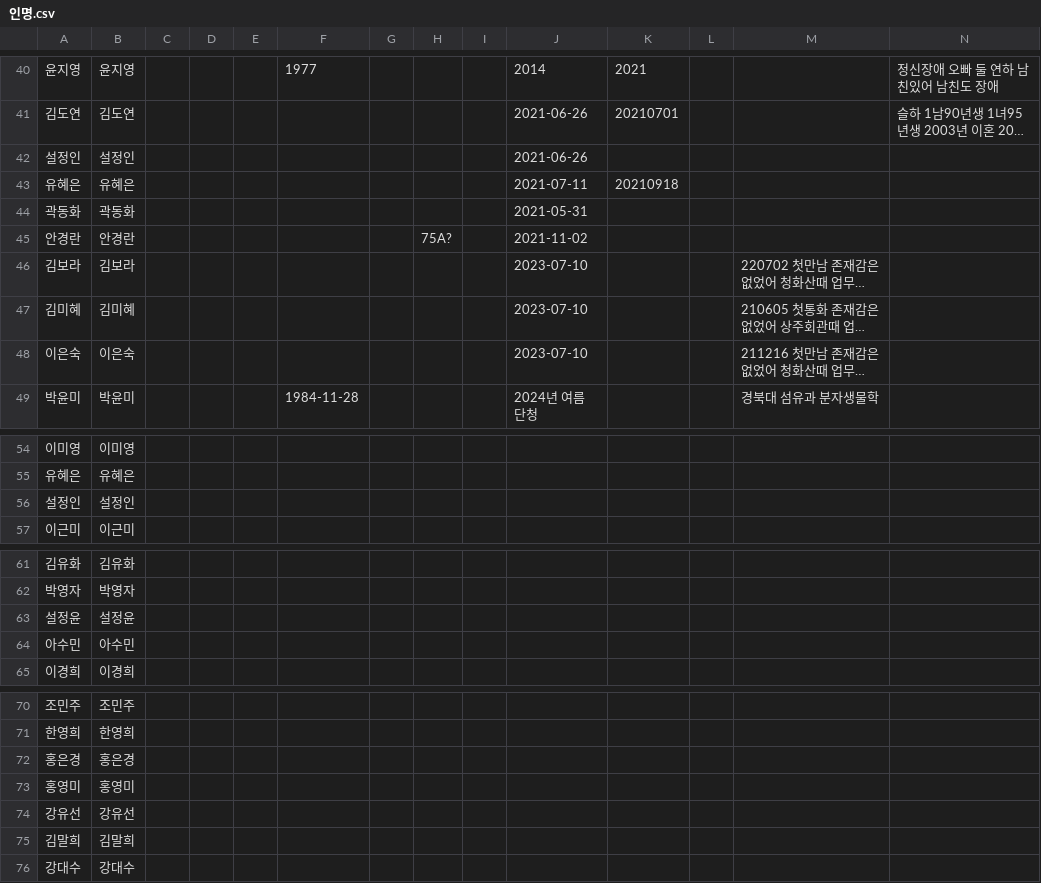
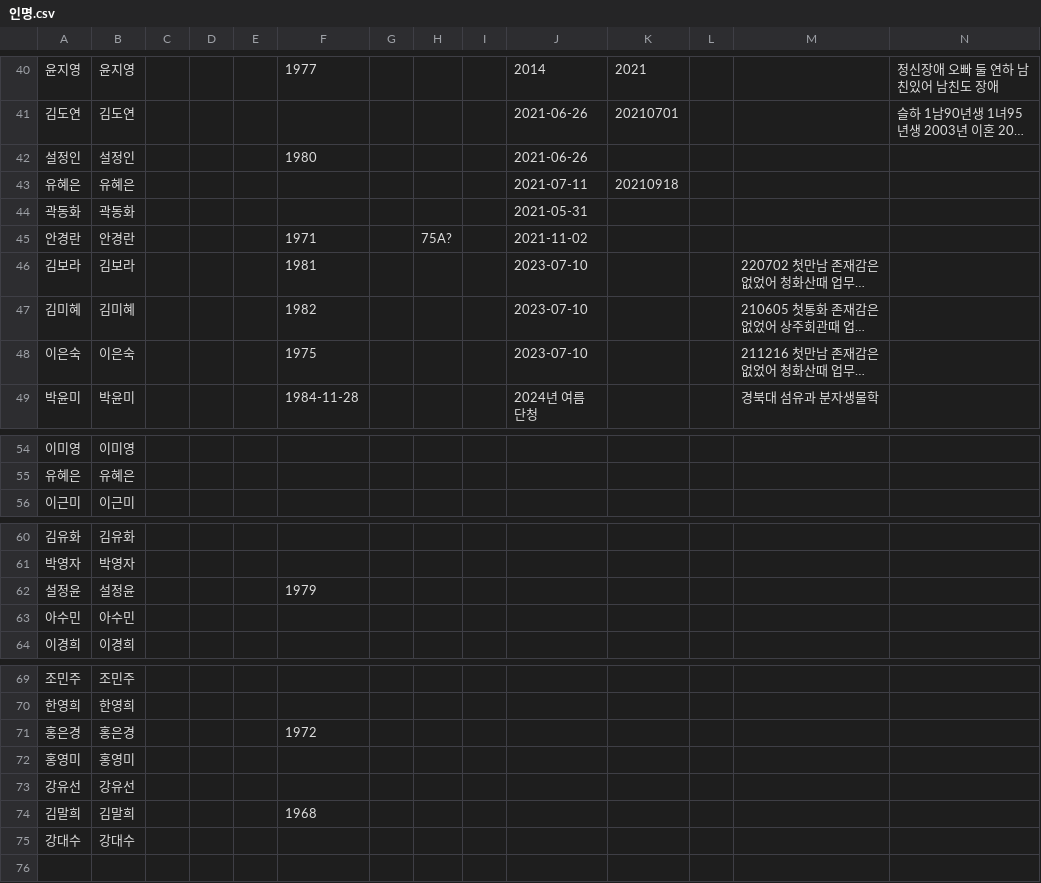
Before and after one commit to jym5317-coder/my-private-note, a CSV file: 인명.csv, drawn as a sheet; only a part is shown, gaps mark what is left out; long unchanged cells end in …; removed rows and columns are numbered as before the commit, all else as after; rows hold the shown columns only; the diff names each change by its address in the sheet, - before the commit and + after, or states it on an @@ line.

Commit message:
Update 인명.csv

```diff
--- a/인명.csv
+++ b/인명.csv
-F42: (empty)
+F42: 1980
-F45: (empty)
+F45: 1971
-F46: (empty)
+F46: 1981
-F47: (empty)
+F47: 1982
-F48: (empty)
+F48: 1975
-row 56: 설정인 | 설정인
-F62: (empty)
+F62: 1979
-F71: (empty)
+F71: 1972
-F74: (empty)
+F74: 1968
```
